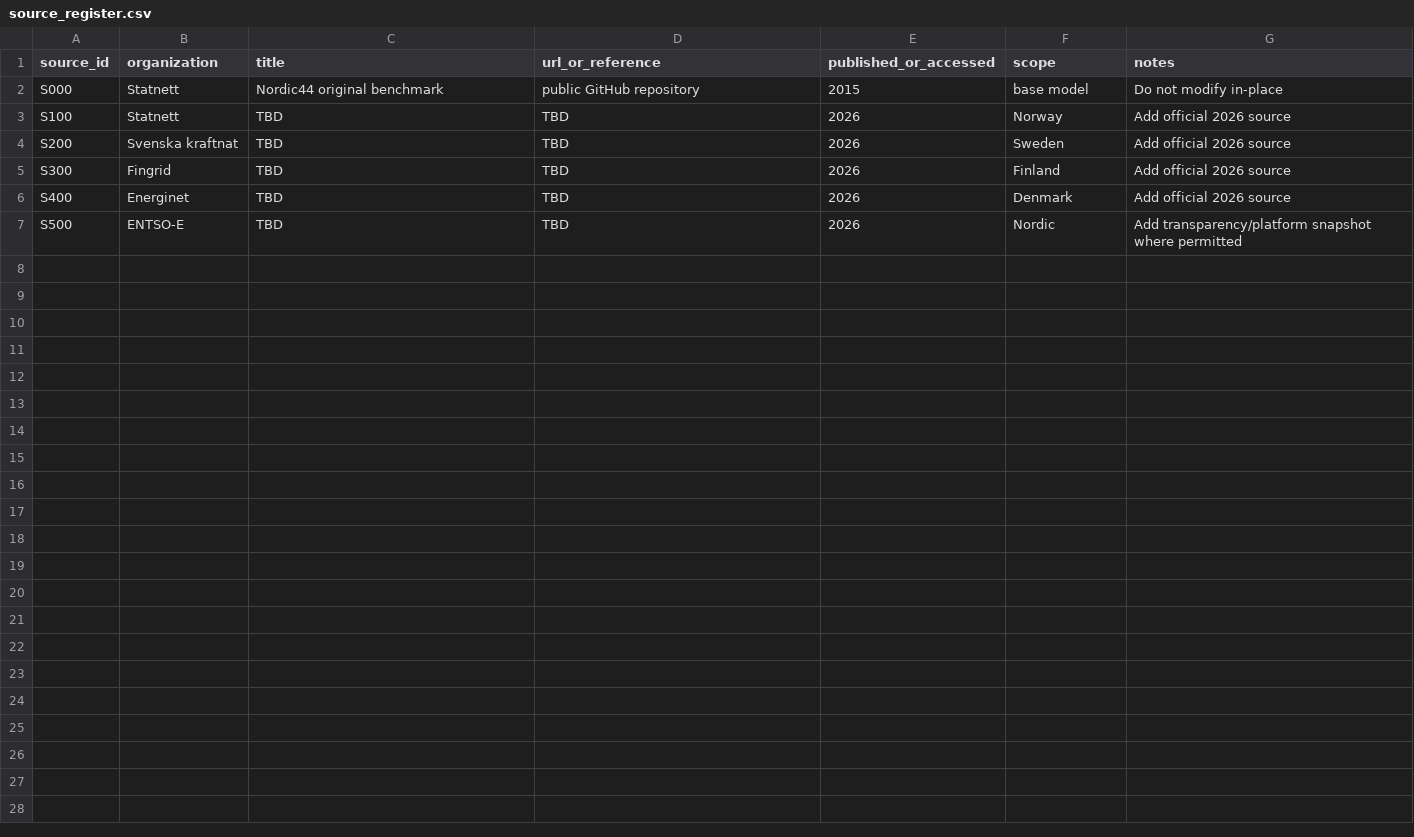
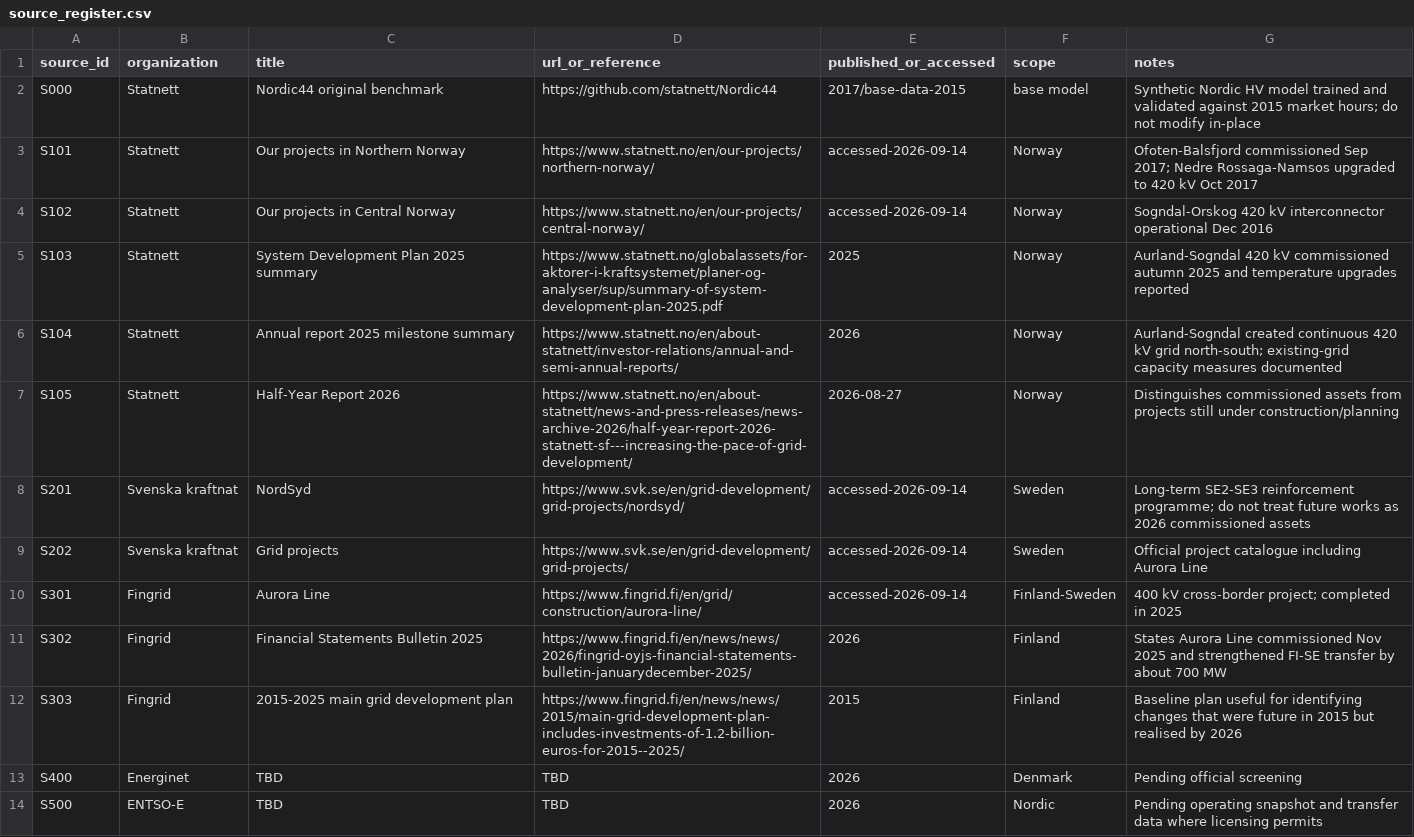
Before and after one commit to pandeysudan1/Nordic44-2026, a CSV file: data/sources/source_register.csv, drawn as a sheet.

Commit message:
Add verified official 2015-2026 grid sources

```diff
--- a/data/sources/source_register.csv
+++ b/data/sources/source_register.csv
@@ -1,7 +1,14 @@
 source_id,organization,title,url_or_reference,published_or_accessed,scope,notes
-S000,Statnett,Nordic44 original benchmark,public GitHub repository,2015,base model,Do not modify in-place
-S100,Statnett,TBD,TBD,2026,Norway,Add official 2026 source
-S200,Svenska kraftnat,TBD,TBD,2026,Sweden,Add official 2026 source
-S300,Fingrid,TBD,TBD,2026,Finland,Add official 2026 source
-S400,Energinet,TBD,TBD,2026,Denmark,Add official 2026 source
-S500,ENTSO-E,TBD,TBD,2026,Nordic,Add transparency/platform snapshot where permitted
+S000,Statnett,Nordic44 original benchmark,https://github.com/statnett/Nordic44,2017/base-data-2015,base model,Synthetic Nordic HV model trained and validated against 2015 market hours; do not modify in-place
+S101,Statnett,Our projects in Northern Norway,https://www.statnett.no/en/our-projects/northern-norway/,accessed-2026-09-14,Norway,Ofoten-Balsfjord commissioned Sep 2017; Nedre Rossaga-Namsos upgraded to 420 kV Oct 2017
+S102,Statnett,Our projects in Central Norway,https://www.statnett.no/en/our-projects/central-norway/,accessed-2026-09-14,Norway,Sogndal-Orskog 420 kV interconnector operational Dec 2016
+S103,Statnett,System Development Plan 2025 summary,https://www.statnett.no/globalassets/for-aktorer-i-kraftsystemet/planer-og-analyser/sup/summary-of-system-development-plan-2025.pdf,2025,Norway,Aurland-Sogndal 420 kV commissioned autumn 2025 and temperature upgrades reported
+S104,Statnett,Annual report 2025 milestone summary,https://www.statnett.no/en/about-statnett/investor-relations/annual-and-semi-annual-reports/,2026,Norway,Aurland-Sogndal created continuous 420 kV grid north-south; existing-grid capacity measures documented
+S105,Statnett,Half-Year Report 2026,https://www.statnett.no/en/about-statnett/news-and-press-releases/news-archive-2026/half-year-report-2026-statnett-sf---increasing-the-pace-of-grid-development/,2026-08-27,Norway,Distinguishes commissioned assets from projects still under construction/planning
+S201,Svenska kraftnat,NordSyd,https://www.svk.se/en/grid-development/grid-projects/nordsyd/,accessed-2026-09-14,Sweden,Long-term SE2-SE3 reinforcement programme; do not treat future works as 2026 commissioned assets
+S202,Svenska kraftnat,Grid projects,https://www.svk.se/en/grid-development/grid-projects/,accessed-2026-09-14,Sweden,Official project catalogue including Aurora Line
+S301,Fingrid,Aurora Line,https://www.fingrid.fi/en/grid/construction/aurora-line/,accessed-2026-09-14,Finland-Sweden,400 kV cross-border project; completed in 2025
+S302,Fingrid,Financial Statements Bulletin 2025,https://www.fingrid.fi/en/news/news/2026/fingrid-oyjs-financial-statements-bulletin-januarydecember-2025/,2026,Finland,States Aurora Line commissioned Nov 2025 and strengthened FI-SE transfer by about 700 MW
+S303,Fingrid,2015-2025 main grid development plan,https://www.fingrid.fi/en/news/news/2015/main-grid-development-plan-includes-investments-of-1.2-billion-euros-for-2015--2025/,2015,Finland,Baseline plan useful for identifying changes that were future in 2015 but realised by 2026
+S400,Energinet,TBD,TBD,2026,Denmark,Pending official screening
+S500,ENTSO-E,TBD,TBD,2026,Nordic,Pending operating snapshot and transfer data where licensing permits
```
